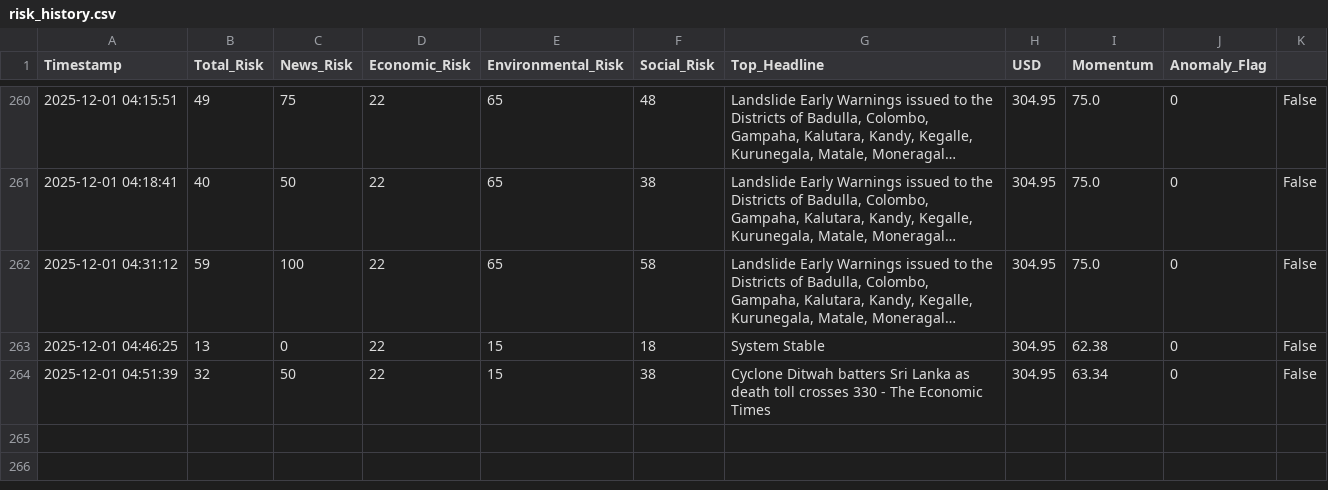
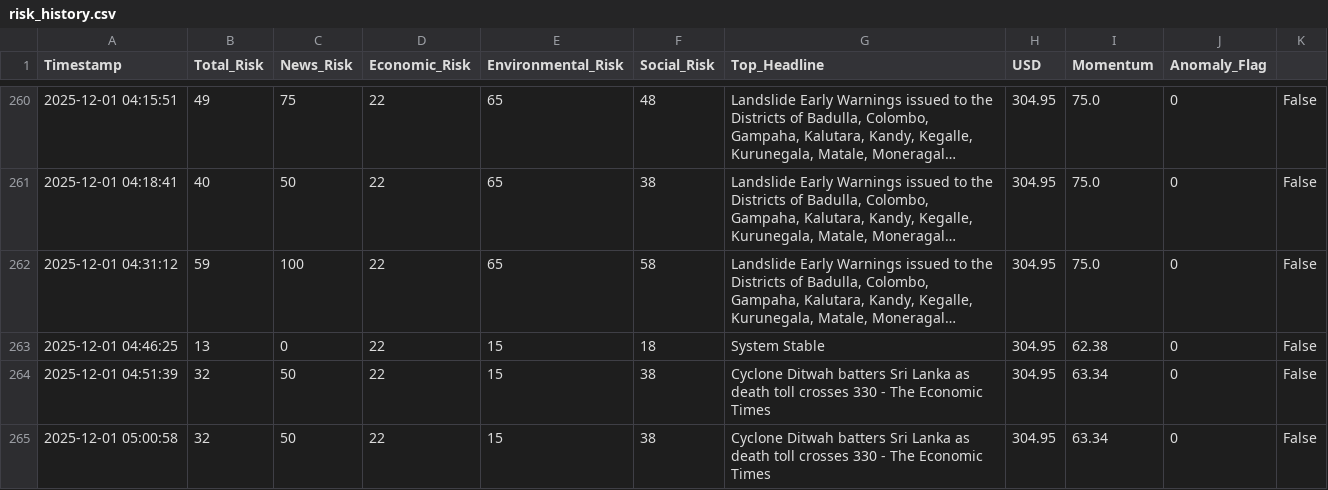
Before and after one commit to usmaanimran/vita_lk, a CSV file: data/risk_history.csv, drawn as a sheet; only a part is shown, gaps mark what is left out; long unchanged cells end in ….

Commit message:
DATA UPDATE: Mon Dec  1 05:01:40 +0530 2025

```diff
--- a/data/risk_history.csv
+++ b/data/risk_history.csv
@@ -264 +264,2 @@ Timestamp,Total_Risk,News_Risk,Economic_Risk,Environmental_Risk,Social_Risk,Top_
 2025-12-01 04:51:39,32,50,22,15,38,Cyclone Ditwah batters Sri Lanka as death toll crosses 330 - The Economic Times,304.95,63.34,0,False
+2025-12-01 05:00:58,32,50,22,15,38,Cyclone Ditwah batters Sri Lanka as death toll crosses 330 - The Economic Times,304.95,63.34,0,False
```
Also changed, not shown: data/daily_news_scan.csv.
